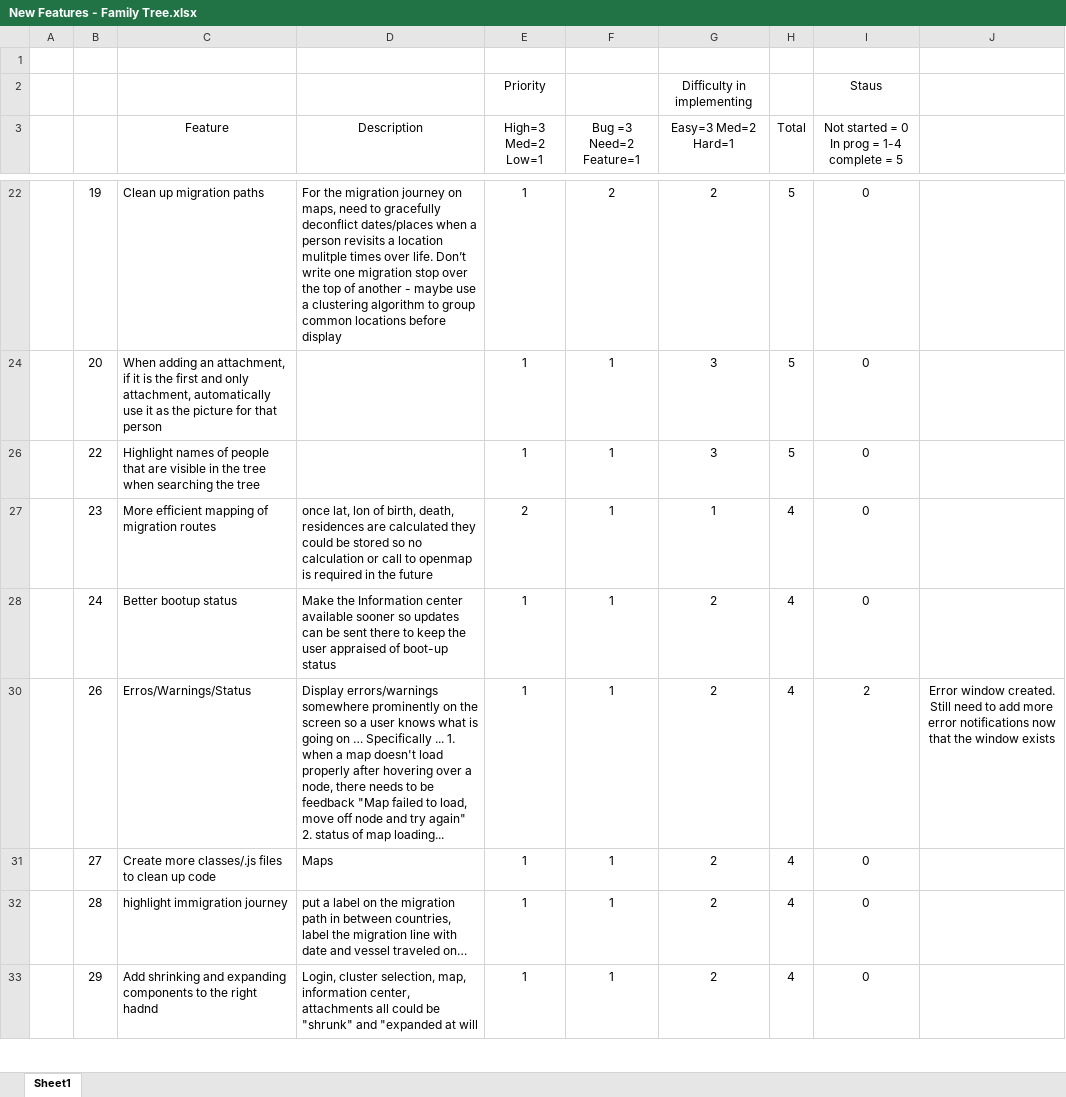
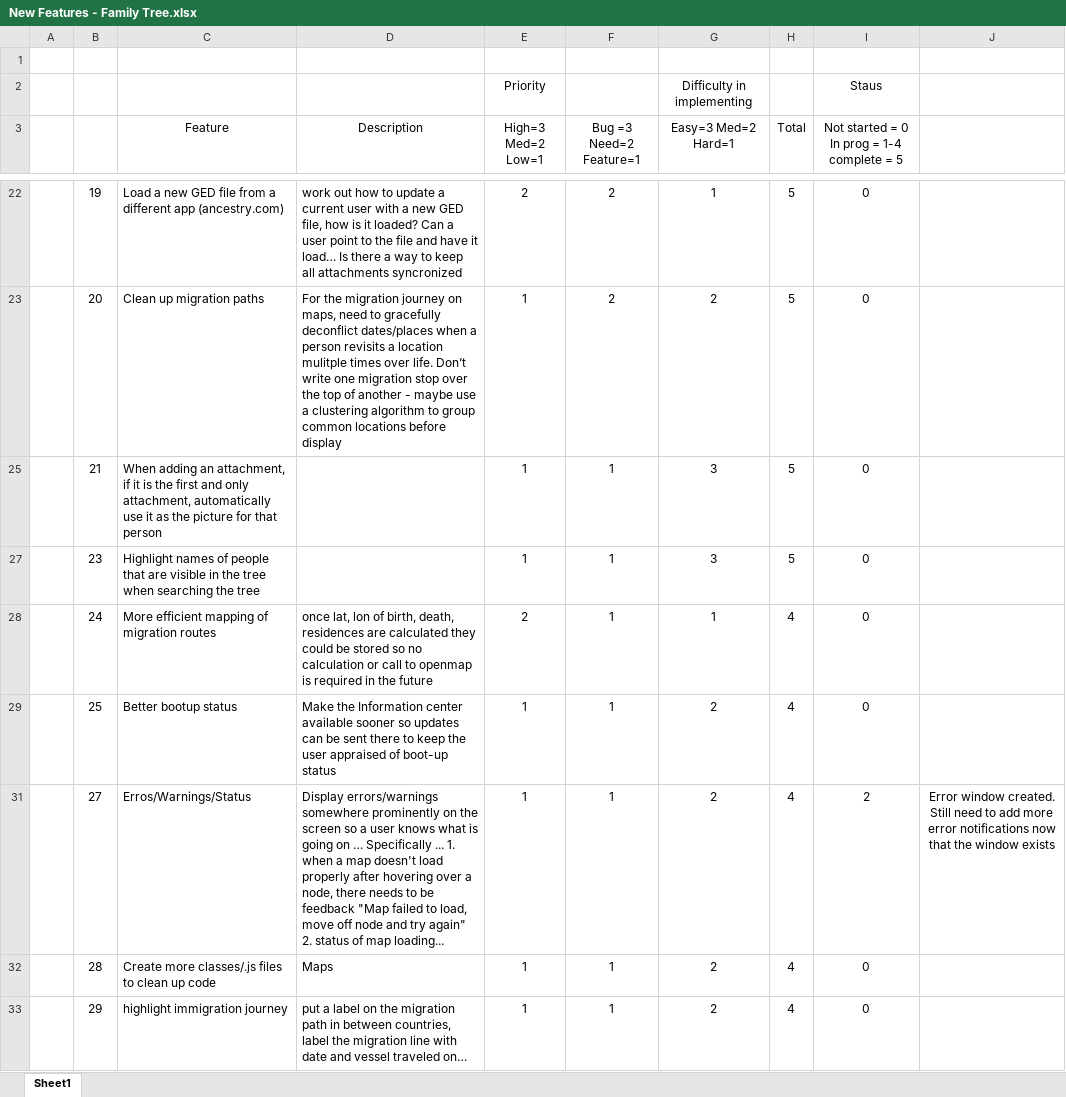
Before and after one commit to jlauko/ged-keepers, an Excel workbook: Future Features/New Features - Family Tree.xlsx, sheet Sheet1, drawn as a sheet; only a part is shown, gaps mark what is left out; values as stored, in another font and other column widths than the file's, no borders; conditional formats not drawn; removed rows and columns are numbered as before the commit, all else as after; the diff covers the shown part only; the diff names each change by its address in the sheet, - before the commit and + after, or states it on an @@ line.

```diff
--- a/Future Features/New Features - Family Tree.xlsx (sheet Sheet1)
+++ b/Future Features/New Features - Family Tree.xlsx (sheet Sheet1)
-C22 (Feature): Clean up migration paths
+C22 (Feature): Load a new GED file from a different app (ancestry.com)
-D22 (Description): For the migration journey on maps, need to gracefully deconflict dates/places when a person revisits a location mulitple times over life. Don’t write one migration stop over the top of another - maybe use a clustering algorithm to group common locations before display
+D22 (Description): work out how to update a current user with a new GED file, how is it loaded? Can a user point to the file and have it load… Is there a way to keep all attachments syncronized
-E22 (High=3 Med=2 Low=1): 1
+E22 (High=3 Med=2 Low=1): 2
-G22 (Easy=3 Med=2 Hard=1): 2
+G22 (Easy=3 Med=2 Hard=1): 1
-C23 (Feature): When adding an attachment, if it is the first and only attachment, automatically use it as the picture for that person
+C23 (Feature): Clean up migration paths
-D23 (Description): (empty)
+D23 (Description): For the migration journey on maps, need to gracefully deconflict dates/places when a person revisits a location mulitple times over life. Don’t write one migration stop over the top of another - maybe use a clustering algorithm to group common locations before display
-F23 (Bug =3 Need=2 Feature=1): 1
+F23 (Bug =3 Need=2 Feature=1): 2
-G23 (Easy=3 Med=2 Hard=1): 3
+G23 (Easy=3 Med=2 Hard=1): 2
-B25: 22
+B25: 21
-C25 (Feature): Highlight names of people that are visible in the tree when searching the tree
+C25 (Feature): When adding an attachment, if it is the first and only attachment, automatically use it as the picture for that person
-C27 (Feature): More efficient mapping of migration routes
+C27 (Feature): Highlight names of people that are visible in the tree when searching the tree
-D27 (Description): once lat, lon of birth, death, residences are calculated they could be stored so no calculation or call to openmap is required in the future
+D27 (Description): (empty)
-E27 (High=3 Med=2 Low=1): 2
+E27 (High=3 Med=2 Low=1): 1
-G27 (Easy=3 Med=2 Hard=1): 1
+G27 (Easy=3 Med=2 Hard=1): 3
-H27 (Total): 4
+H27 (Total): 5
-C28 (Feature): Better bootup status
+C28 (Feature): More efficient mapping of migration routes
-D28 (Description): Make the Information center available sooner so updates can be sent there to keep the user appraised of boot-up status
+D28 (Description): once lat, lon of birth, death, residences are calculated they could be stored so no calculation or call to openmap is required in the future
-E28 (High=3 Med=2 Low=1): 1
+E28 (High=3 Med=2 Low=1): 2
-G28 (Easy=3 Med=2 Hard=1): 2
+G28 (Easy=3 Med=2 Hard=1): 1
-row 30:  | 26 | Erros/Warnings/Status | Display errors/warnings somewhere prominently on the screen so a user knows what is going on … Specifically ... 1. when a map doesn't load properly after hovering over a node, there needs to be feedback "Map failed to load, move off node and try again" 2. status of map loading... | 1 | 1 | 2 | 4 | 2 | Error window created. Still need to add more error notifications now that the window exists
+row 29:  | 25 | Better bootup status | Make the Information center available sooner so updates can be sent there to keep the user appraised of boot-up status | 1 | 1 | 2 | 4 | 0
-C31 (Feature): Create more classes/.js files to clean up code
+C31 (Feature): Erros/Warnings/Status
-D31 (Description): Maps
+D31 (Description): Display errors/warnings somewhere prominently on the screen so a user knows what is going on … Specifically ... 1. when a map doesn't load properly after hovering over a node, there needs to be feedback "Map failed to load, move off node and try again" 2. status of map loading...
-I31: 0
+I31: 2
-J31: (empty)
+J31: Error window created. Still need to add more error notifications now that the window exists
-C32 (Feature): highlight immigration journey
+C32 (Feature): Create more classes/.js files to clean up code
-D32 (Description): put a label on the migration path in between countries, label the migration line with date and vessel traveled on…
+D32 (Description): Maps
-C33 (Feature): Add shrinking and expanding components to the right hadnd
+C33 (Feature): highlight immigration journey
-D33 (Description): Login, cluster selection, map, information center, attachments all could be "shrunk" and "expanded at will
+D33 (Description): put a label on the migration path in between countries, label the migration line with date and vessel traveled on…
```
Also changed, not shown: 1 added row, 1 removed row and 38 edited cells elsewhere in this sheet, formulas that keep their value, hidden cells, 10 other files.
